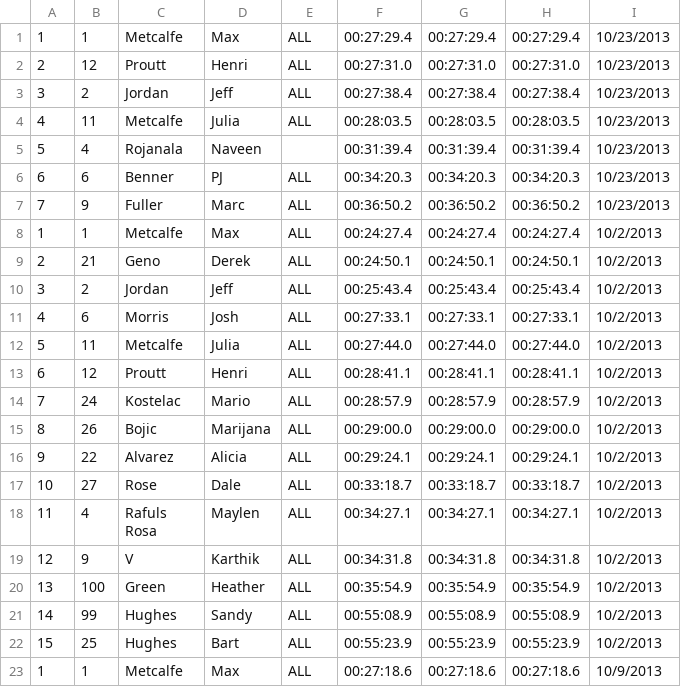
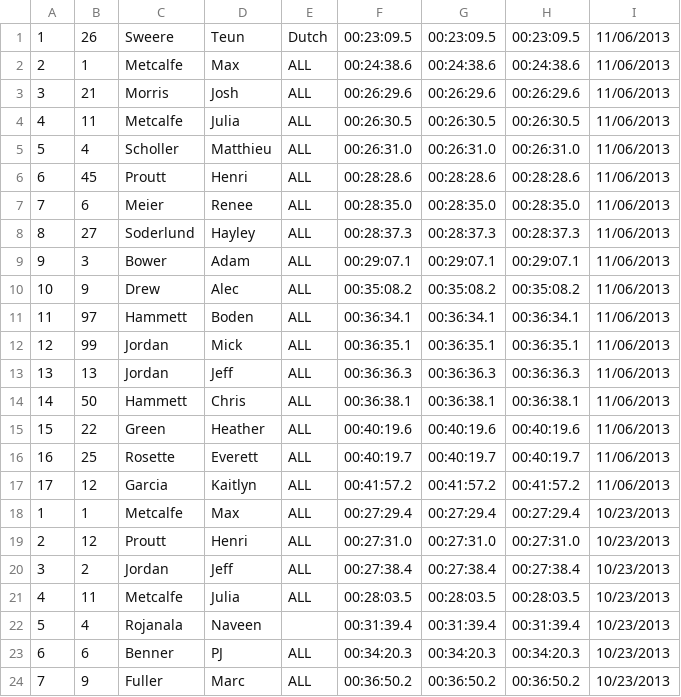
Before and after one commit to maxmetcalfe/Fog-City-Run, a CSV file: all.csv, drawn as a sheet; only a part is shown; the shorter side is filled out with more unchanged rows.

Commit message:
Added results from 11/06/2013

```diff
--- a/all.csv
+++ b/all.csv
@@ -1 +1,18 @@
+1,26,Sweere,Teun,Dutch,00:23:09.5,00:23:09.5,00:23:09.5,11/06/2013
+2,1,Metcalfe,Max,ALL,00:24:38.6,00:24:38.6,00:24:38.6,11/06/2013
+3,21,Morris,Josh,ALL,00:26:29.6,00:26:29.6,00:26:29.6,11/06/2013
+4,11,Metcalfe,Julia,ALL,00:26:30.5,00:26:30.5,00:26:30.5,11/06/2013
+5,4,Scholler,Matthieu,ALL,00:26:31.0,00:26:31.0,00:26:31.0,11/06/2013
+6,45,Proutt,Henri,ALL,00:28:28.6,00:28:28.6,00:28:28.6,11/06/2013
+7,6,Meier,Renee,ALL,00:28:35.0,00:28:35.0,00:28:35.0,11/06/2013
+8,27,Soderlund,Hayley,ALL,00:28:37.3,00:28:37.3,00:28:37.3,11/06/2013
+9,3,Bower,Adam,ALL,00:29:07.1,00:29:07.1,00:29:07.1,11/06/2013
+10,9,Drew,Alec,ALL,00:35:08.2,00:35:08.2,00:35:08.2,11/06/2013
+11,97,Hammett,Boden,ALL,00:36:34.1,00:36:34.1,00:36:34.1,11/06/2013
+12,99,Jordan,Mick,ALL,00:36:35.1,00:36:35.1,00:36:35.1,11/06/2013
+13,13,Jordan,Jeff,ALL,00:36:36.3,00:36:36.3,00:36:36.3,11/06/2013
+14,50,Hammett,Chris,ALL,00:36:38.1,00:36:38.1,00:36:38.1,11/06/2013
+15,22,Green,Heather,ALL,00:40:19.6,00:40:19.6,00:40:19.6,11/06/2013
+16,25,Rosette,Everett,ALL,00:40:19.7,00:40:19.7,00:40:19.7,11/06/2013
+17,12,Garcia,Kaitlyn,ALL,00:41:57.2,00:41:57.2,00:41:57.2,11/06/2013
 1,1,Metcalfe,Max,ALL,00:27:29.4,00:27:29.4,00:27:29.4,10/23/2013
```
